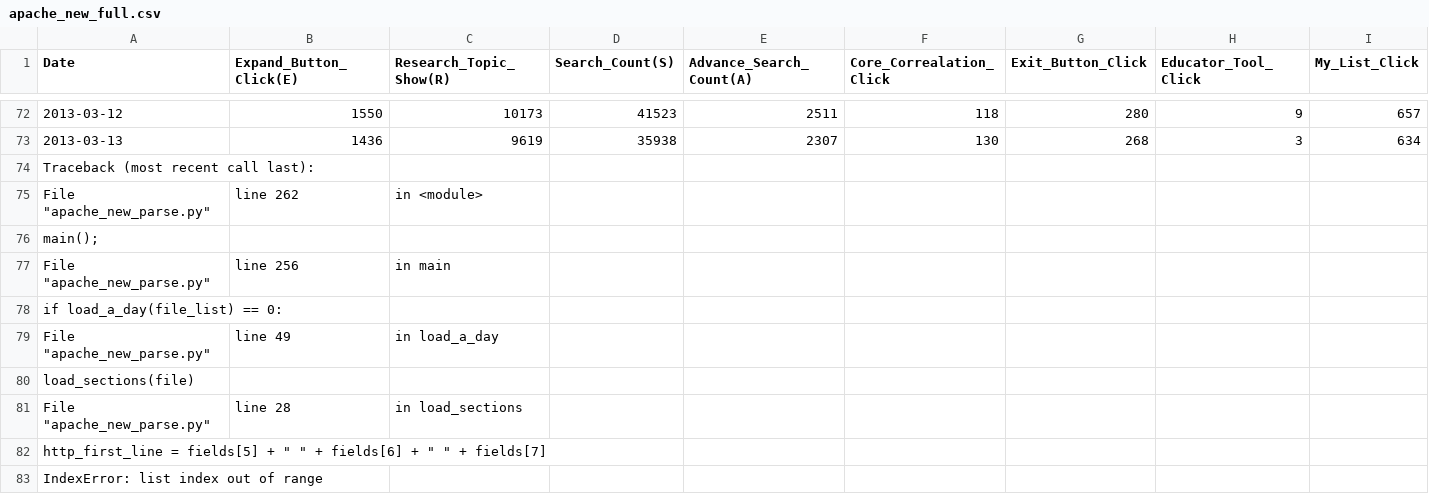
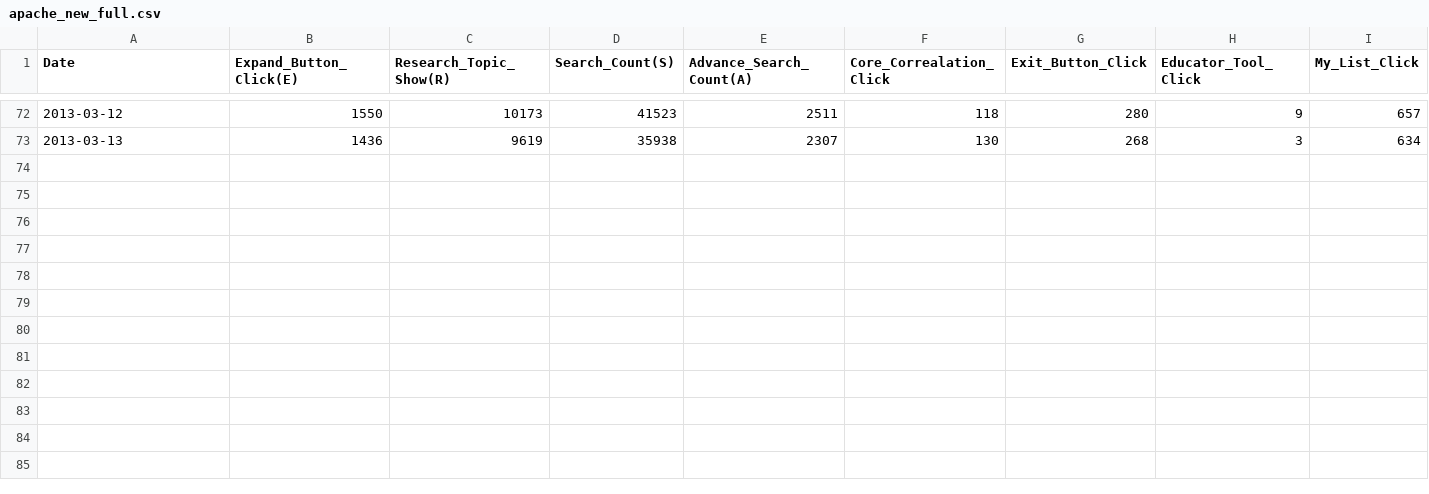
Before and after one commit to llswanson/UMMDP14, a CSV file: output/apache_new_full.csv, drawn as a sheet; only a part is shown, gaps mark what is left out; rows hold the shown columns only; the diff names each change by its address in the sheet, - before the commit and + after, or states it on an @@ line.

Commit message:
output

```diff
--- a/output/apache_new_full.csv
+++ b/output/apache_new_full.csv
-row 74: Traceback (most recent call last):
-row 75: File "apache_new_parse.py" | line 262 | in <module>
-row 76: main();
-row 77: File "apache_new_parse.py" | line 256 | in main
-row 78: if load_a_day(file_list) == 0:
-row 79: File "apache_new_parse.py" | line 49 | in load_a_day
-row 80: load_sections(file)
-row 81: File "apache_new_parse.py" | line 28 | in load_sections
-row 82: http_first_line = fields[5] + " " + fields[6] + " " + fields[7]
-row 83: IndexError: list index out of range
```
